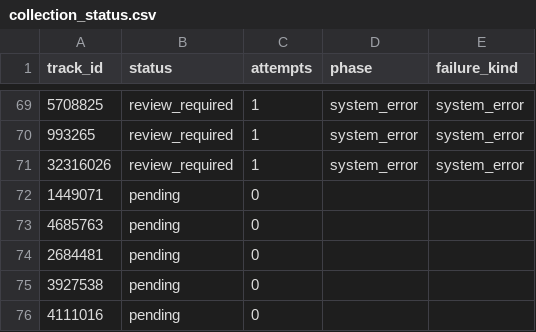
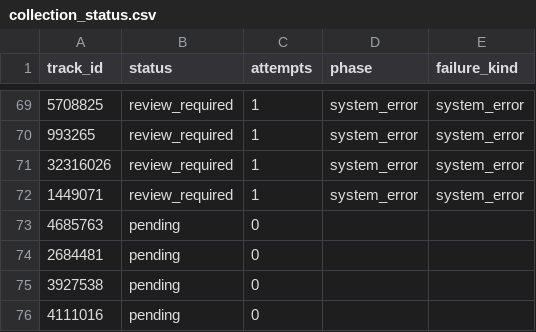
Before and after one commit to daniel5909/ccm_dat_DA, a CSV file: outputs/v3_15_upper/collection_status.csv, drawn as a sheet; only a part is shown, gaps mark what is left out.

```diff
--- a/outputs/v3_15_upper/collection_status.csv
+++ b/outputs/v3_15_upper/collection_status.csv
@@ -71,3 +71,3 @@
 32316026,review_required,1,system_error,system_error
-1449071,pending,0,,
+1449071,review_required,1,system_error,system_error
 4685763,pending,0,,
```
Also changed, not shown: outputs/v3_15_upper/review_required.csv, 2 other files.
